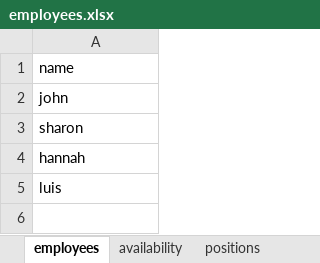
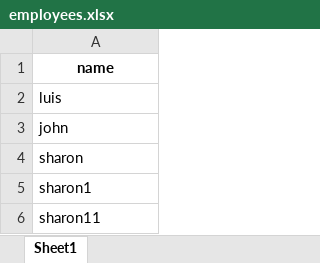
Before and after one commit to Japesjake/scheduler.py, an Excel workbook: employees.xlsx, sheet Sheet1, drawn as a sheet; values as stored, in another font and other column widths than the file's, no borders; addresses are those after the commit; the diff names each change by its address in the sheet, - before the commit and + after, or states it on an @@ line.

```diff
--- a/employees.xlsx (sheet Sheet1)
+++ b/employees.xlsx (sheet Sheet1)
-sheet tab: employees
+sheet tab: Sheet1
-sheet tab: availability
-sheet tab: positions
@@ A1 bold: off → on, alignment: left → center @@
+row 2: luis
-A5: hannah
+A5: sharon1
-A6: luis
+A6: sharon11
```
Also changed, not shown: other sheet tabs, 1 other file.
